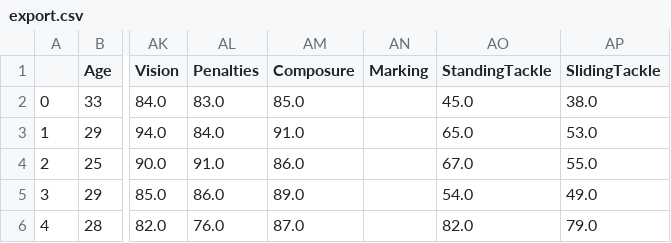
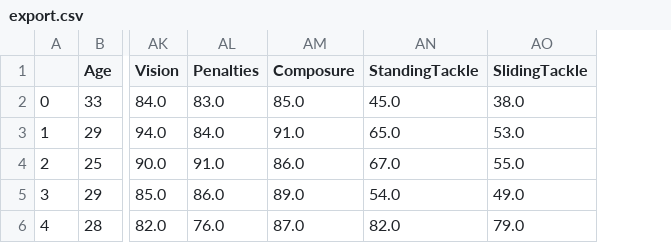
Before and after one commit to bhumong/ai-bootcamp, a CSV file: project/002/export.csv, drawn as a sheet; only a part is shown, gaps mark what is left out; the diff names each change by its address in the sheet, - before the commit and + after, or states it on an @@ line.

```diff
--- a/project/002/export.csv
+++ b/project/002/export.csv
-column AN (Marking), empty
```
Also changed, not shown: 1 other file.
